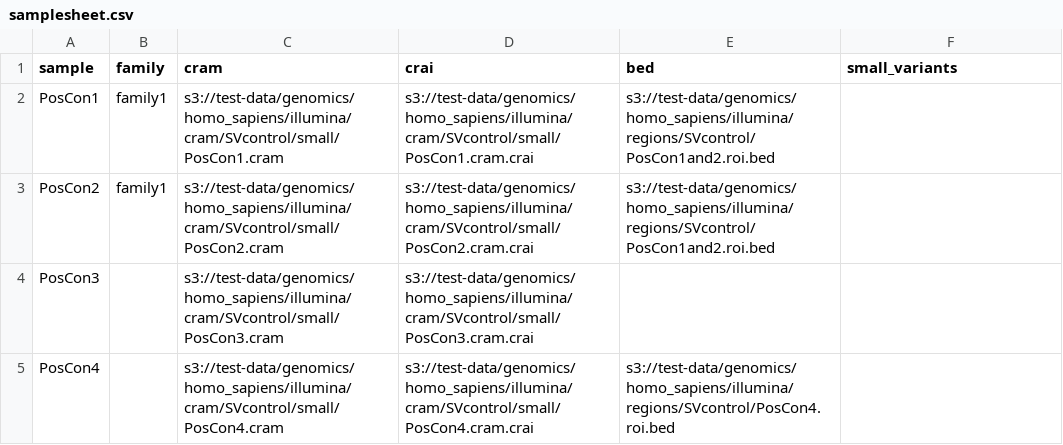
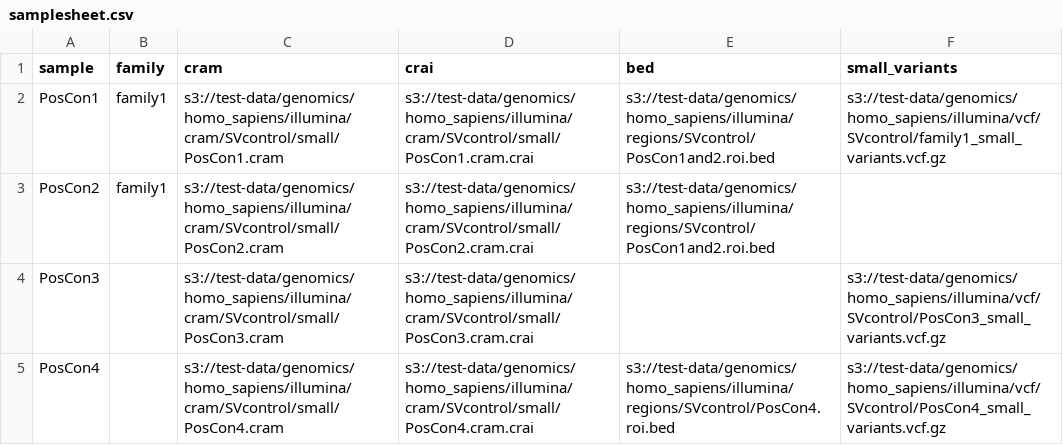
Before and after one commit to nf-cmgg/structural, a CSV file: assets/samplesheet.csv, drawn as a sheet.

Commit message:
add tests for small variants vcfs

```diff
--- a/assets/samplesheet.csv
+++ b/assets/samplesheet.csv
@@ -1,5 +1,5 @@
 sample,family,cram,crai,bed,small_variants
-PosCon1,family1,s3://test-data/genomics/homo_sapiens/illumina/cram/SVcontrol/small/PosCon1.cram,s3://test-data/genomics/homo_sapiens/illumina/cram/SVcontrol/small/PosCon1.cram.crai,s3://test-data/genomics/homo_sapiens/illumina/regions/SVcontrol/PosCon1and2.roi.bed,
+PosCon1,family1,s3://test-data/genomics/homo_sapiens/illumina/cram/SVcontrol/small/PosCon1.cram,s3://test-data/genomics/homo_sapiens/illumina/cram/SVcontrol/small/PosCon1.cram.crai,s3://test-data/genomics/homo_sapiens/illumina/regions/SVcontrol/PosCon1and2.roi.bed,s3://test-data/genomics/homo_sapiens/illumina/vcf/SVcontrol/family1_small_variants.vcf.gz
 PosCon2,family1,s3://test-data/genomics/homo_sapiens/illumina/cram/SVcontrol/small/PosCon2.cram,s3://test-data/genomics/homo_sapiens/illumina/cram/SVcontrol/small/PosCon2.cram.crai,s3://test-data/genomics/homo_sapiens/illumina/regions/SVcontrol/PosCon1and2.roi.bed,
-PosCon3,,s3://test-data/genomics/homo_sapiens/illumina/cram/SVcontrol/small/PosCon3.cram,s3://test-data/genomics/homo_sapiens/illumina/cram/SVcontrol/small/PosCon3.cram.crai,,
-PosCon4,,s3://test-data/genomics/homo_sapiens/illumina/cram/SVcontrol/small/PosCon4.cram,s3://test-data/genomics/homo_sapiens/illumina/cram/SVcontrol/small/PosCon4.cram.crai,s3://test-data/genomics/homo_sapiens/illumina/regions/SVcontrol/PosCon4.roi.bed,
+PosCon3,,s3://test-data/genomics/homo_sapiens/illumina/cram/SVcontrol/small/PosCon3.cram,s3://test-data/genomics/homo_sapiens/illumina/cram/SVcontrol/small/PosCon3.cram.crai,,s3://test-data/genomics/homo_sapiens/illumina/vcf/SVcontrol/PosCon3_small_variants.vcf.gz
+PosCon4,,s3://test-data/genomics/homo_sapiens/illumina/cram/SVcontrol/small/PosCon4.cram,s3://test-data/genomics/homo_sapiens/illumina/cram/SVcontrol/small/PosCon4.cram.crai,s3://test-data/genomics/homo_sapiens/illumina/regions/SVcontrol/PosCon4.roi.bed,s3://test-data/genomics/homo_sapiens/illumina/vcf/SVcontrol/PosCon4_small_variants.vcf.gz
```
Also changed, not shown: 1 other file.
